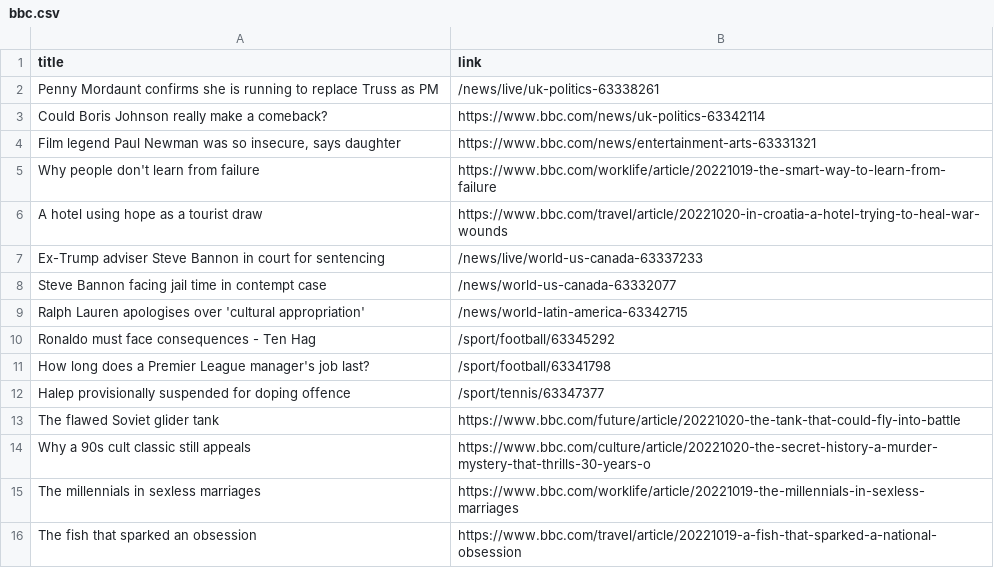
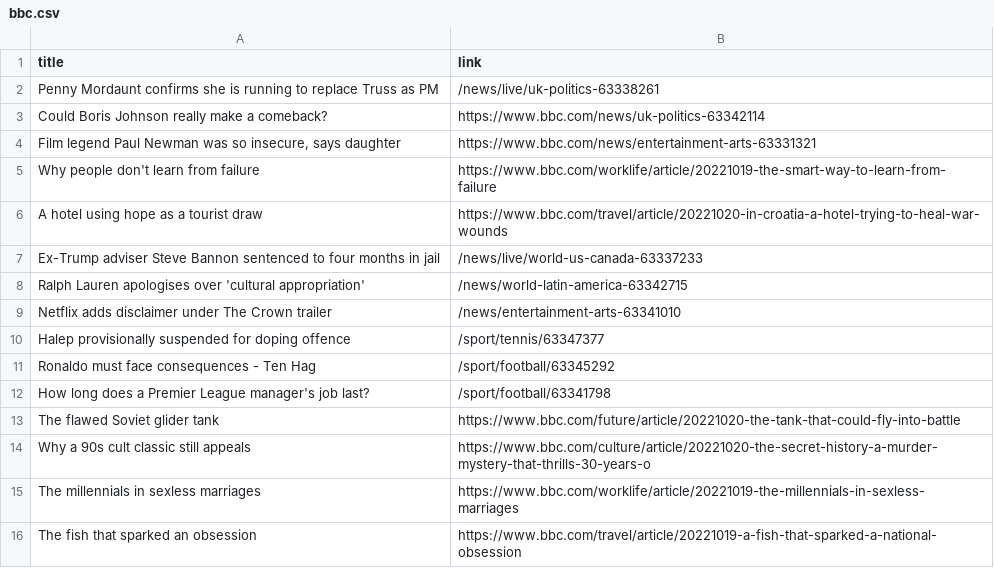
Before and after one commit to carolinaszv/automatic-scraper-bbc, a CSV file: bbc.csv, drawn as a sheet; only a part is shown.

```diff
--- a/bbc.csv
+++ b/bbc.csv
@@ -6,8 +6,8 @@ Why people don't learn from failure,https://www.bbc.com/worklife/article/2022101
 A hotel using hope as a tourist draw,https://www.bbc.com/travel/article/20221020-in-croatia-a-hotel-trying-to-heal-war-wounds
-Ex-Trump adviser Steve Bannon in court for sentencing,/news/live/world-us-canada-63337233
-Steve Bannon facing jail time in contempt case,/news/world-us-canada-63332077
+Ex-Trump adviser Steve Bannon sentenced to four months in jail,/news/live/world-us-canada-63337233
 Ralph Lauren apologises over 'cultural appropriation',/news/world-latin-america-63342715
+Netflix adds disclaimer under The Crown trailer,/news/entertainment-arts-63341010
+Halep provisionally suspended for doping offence,/sport/tennis/63347377
 Ronaldo must face consequences - Ten Hag,/sport/football/63345292
 How long does a Premier League manager's job last?,/sport/football/63341798
-Halep provisionally suspended for doping offence,/sport/tennis/63347377
 The flawed Soviet glider tank,https://www.bbc.com/future/article/20221020-the-tank-that-could-fly-into-battle
```
